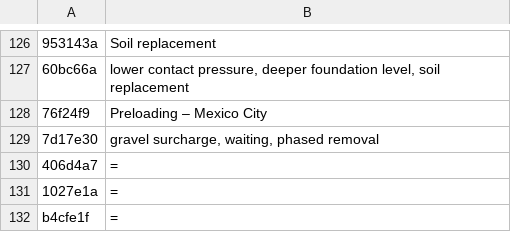
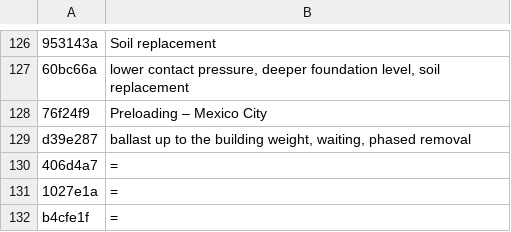
Before and after one commit to MBalika/vedekezesakarossullyedesekellen, a TSV file: i18n/en_03.tsv, drawn as a sheet; only a part is shown, gaps mark what is left out; removed rows and columns are numbered as before the commit, all else as after; the diff names each change by its address in the sheet, - before the commit and + after, or states it on an @@ line.

```diff
--- a/i18n/en_03.tsv
+++ b/i18n/en_03.tsv
-row 129: 7d17e30 | gravel surcharge, waiting, phased removal
+row 129: d39e287 | ballast up to the building weight, waiting, phased removal
```
Also changed, not shown: 3 other files.
